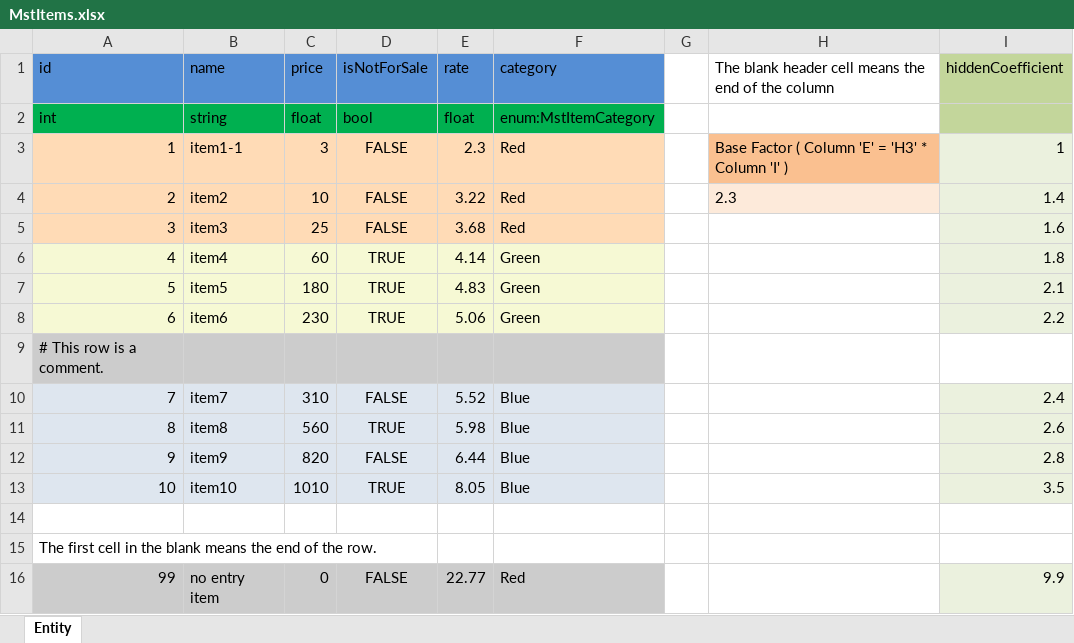
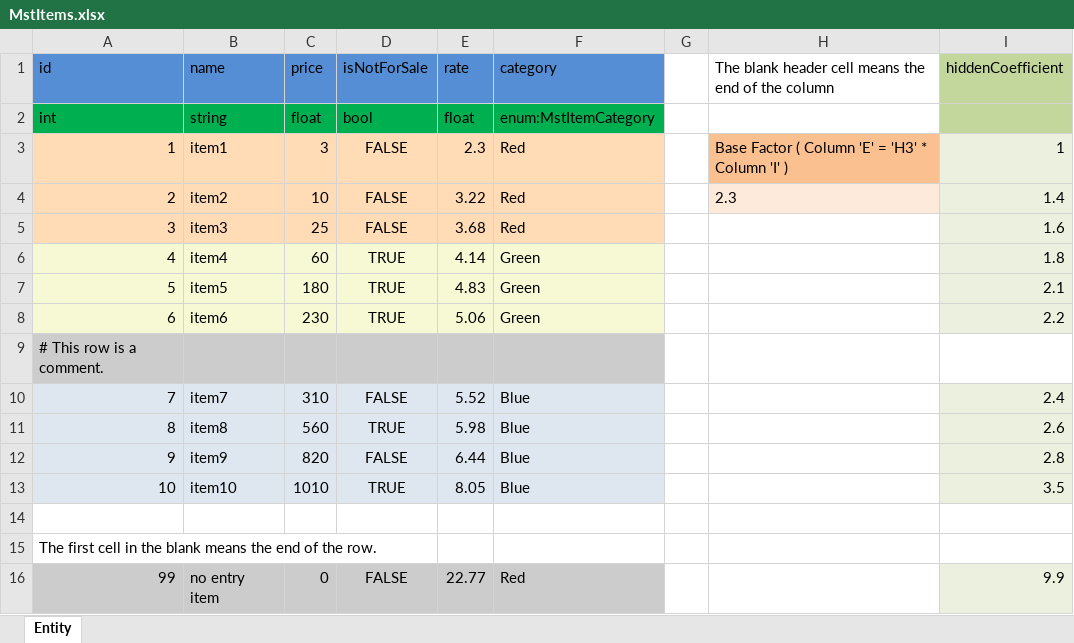
Before and after one commit to le0der-tools/com.le0der.excel, an Excel workbook: Sample/Excels/MstItems.xlsx, sheet Entity, drawn as a sheet; values as stored, in another font and other column widths than the file's, no borders; the diff names each change by its address in the sheet, - before the commit and + after, or states it on an @@ line.

```diff
--- a/Sample/Excels/MstItems.xlsx (sheet Entity)
+++ b/Sample/Excels/MstItems.xlsx (sheet Entity)
-B3 (name): item1-1
+B3 (name): item1
```
Also changed, not shown: 8 other files.
